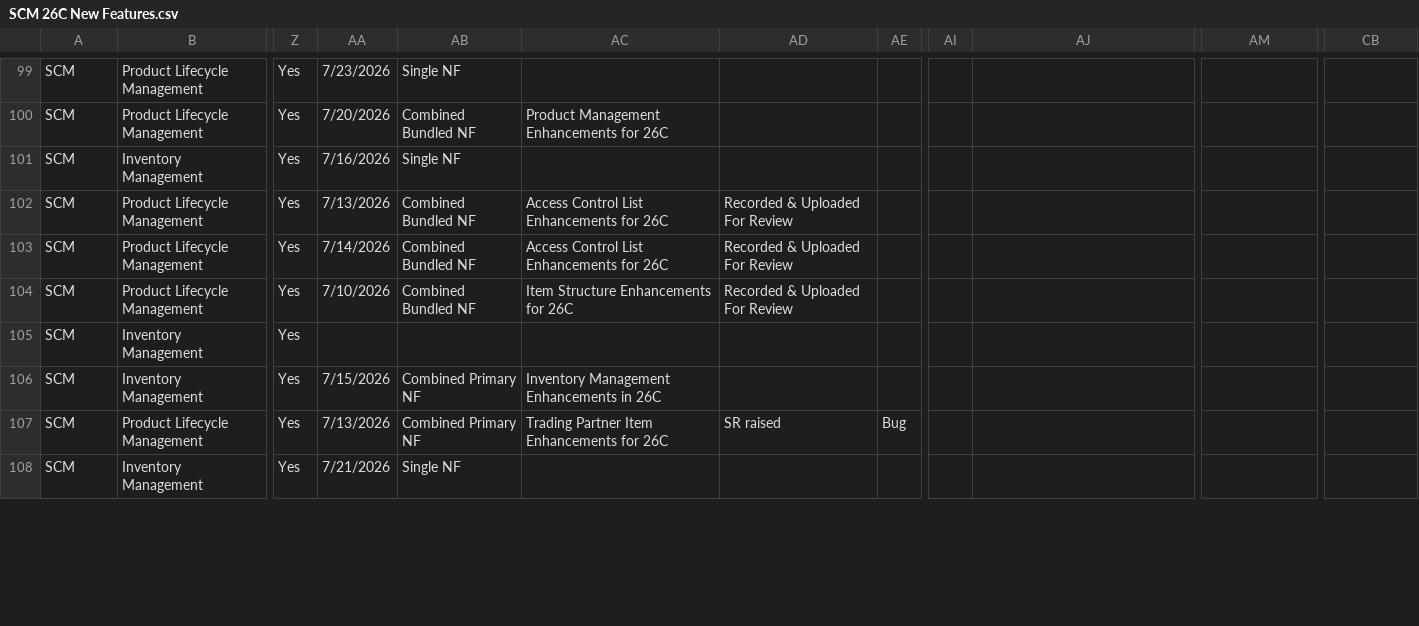
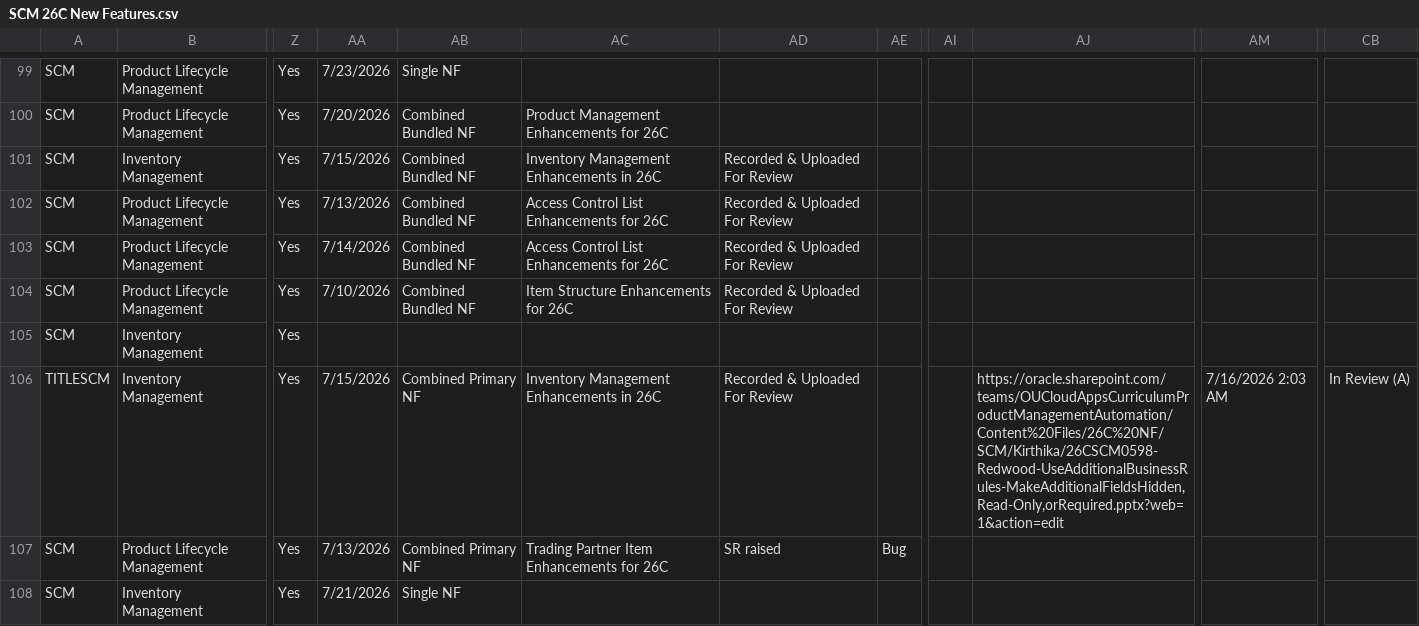
Before and after one commit to pavithraguruprasadb-maker/26C-New-Features-Dashboard, a CSV file: SCM 26C New Features.csv, drawn as a sheet; only a part is shown, gaps mark what is left out; the diff covers the shown part only; the diff names each change by its address in the sheet, - before the commit and + after, or states it on an @@ line.

Commit message:
Add files via upload

```diff
--- a/SCM 26C New Features.csv
+++ b/SCM 26C New Features.csv
-AA101: 7/16/2026
+AA101: 7/15/2026
-AB101: Single NF
+AB101: Combined Bundled NF
-AC101: (empty)
+AC101: Inventory Management Enhancements in 26C
-AD101: (empty)
+AD101: Recorded & Uploaded For Review
-A106: SCM
+A106: TITLESCM
-AD106: (empty)
+AD106: Recorded & Uploaded For Review
-AJ106: (empty)
+AJ106: https://oracle.sharepoint.com/teams/OUCloudAppsCurriculumProductManagementAutomation/Content%20Files/26C%20NF/SCM/Kirthika/26CSCM0598-Redwood-UseAdditionalBusinessRules-MakeAdditionalFieldsHidden,Read-Only,orRequired.pptx?web=1&action=edit
-AM106: (empty)
+AM106: 7/16/2026 2:03 AM
-CB106: (empty)
+CB106: In Review (A)
```
Also changed, not shown: 90 edited cells elsewhere in this file.
